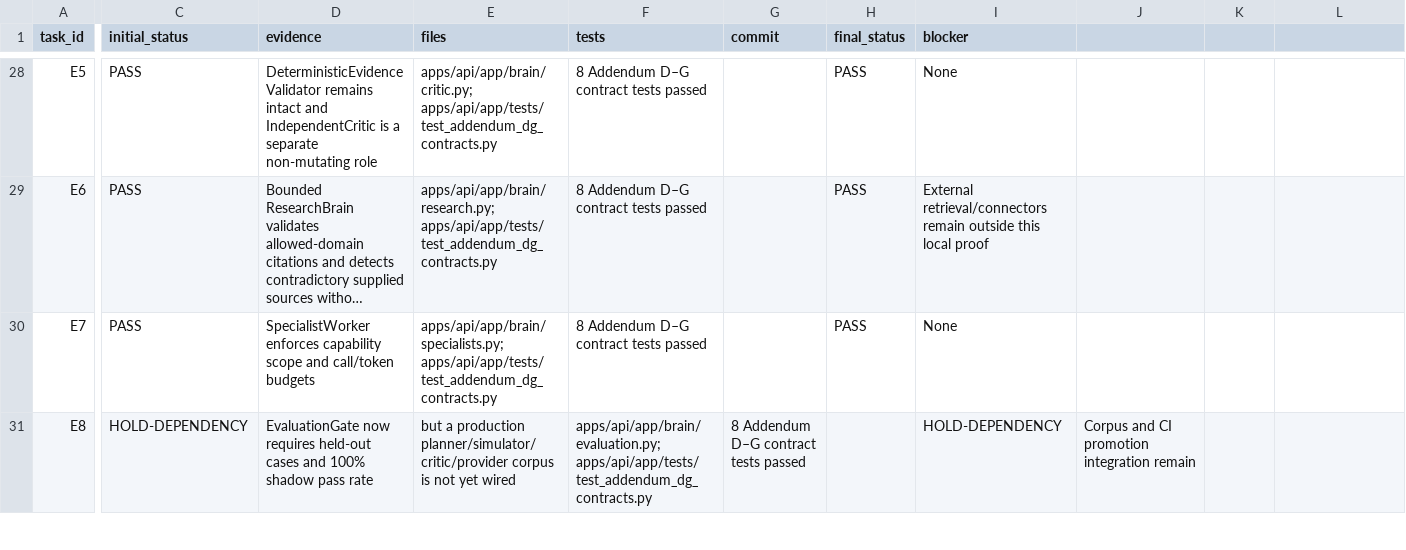
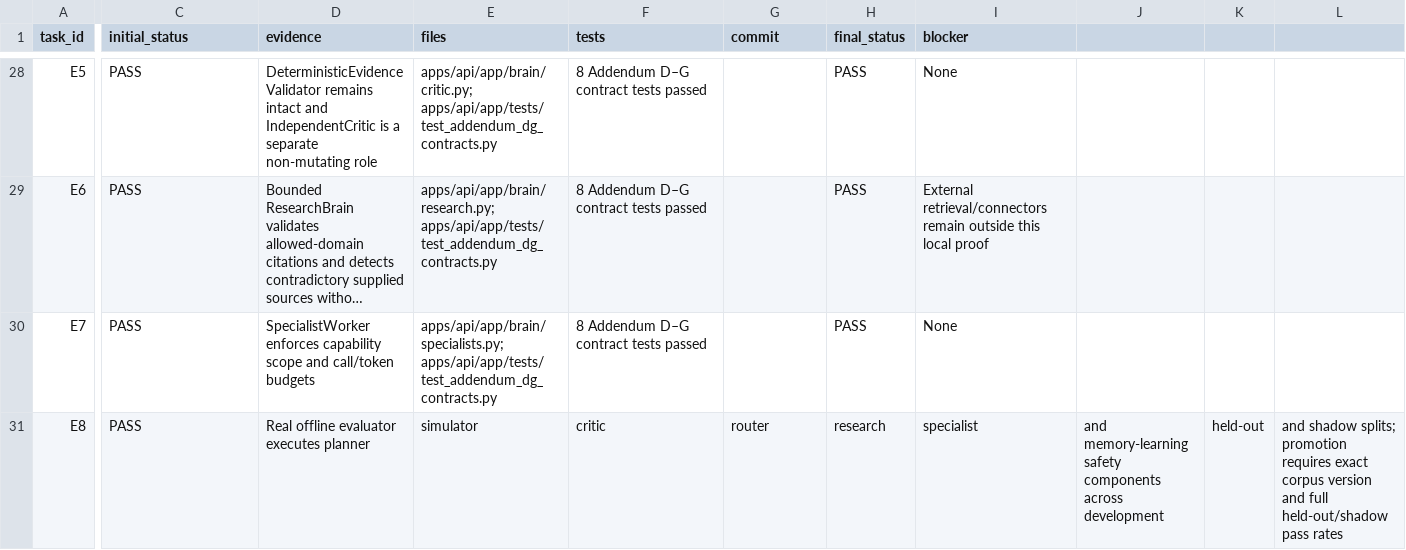
Before and after one commit to am-selenephos/NUR---Latest, a CSV file: docs/completion/MANUS_COMPLETION_LEDGER.csv, drawn as a sheet; only a part is shown, gaps mark what is left out; long unchanged cells end in …; the diff covers the shown part only; the diff names each change by its address in the sheet, - before the commit and + after, or states it on an @@ line.

Commit message:
feat(evaluation): wire semantic promotion evidence and browser matrix

```diff
--- a/docs/completion/MANUS_COMPLETION_LEDGER.csv
+++ b/docs/completion/MANUS_COMPLETION_LEDGER.csv
-C31 (initial_status): HOLD-DEPENDENCY
+C31 (initial_status): PASS
-D31 (evidence): EvaluationGate now requires held-out cases and 100% shadow pass rate
+D31 (evidence): Real offline evaluator executes planner
-E31 (files): but a production planner/simulator/critic/provider corpus is not yet wired
+E31 (files): simulator
-F31 (tests): apps/api/app/brain/evaluation.py; apps/api/app/tests/test_addendum_dg_contracts.py
+F31 (tests): critic
-G31 (commit): 8 Addendum D–G contract tests passed
+G31 (commit): router
-H31 (final_status): (empty)
+H31 (final_status): research
-I31 (blocker): HOLD-DEPENDENCY
+I31 (blocker): specialist
-J31: Corpus and CI promotion integration remain
+J31: and memory-learning safety components across development
-K31: (empty)
+K31: held-out
-L31: (empty)
+L31: and shadow splits; promotion requires exact corpus version and full held-out/shadow pass rates
```
Also changed, not shown: 75 edited cells elsewhere in this file, 5 other files.
